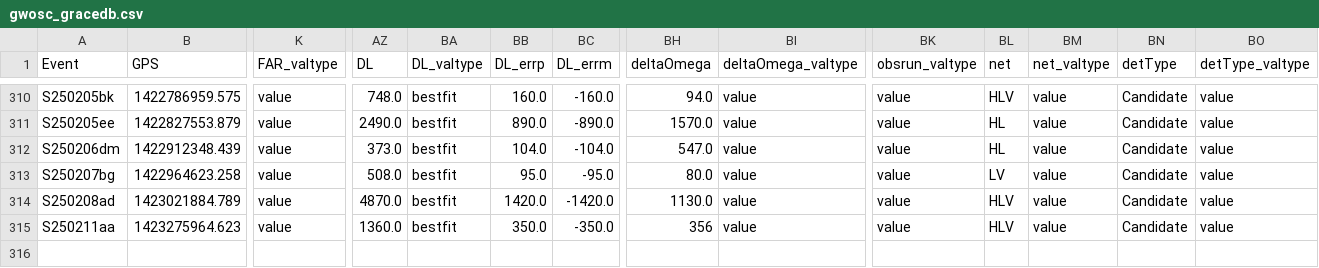
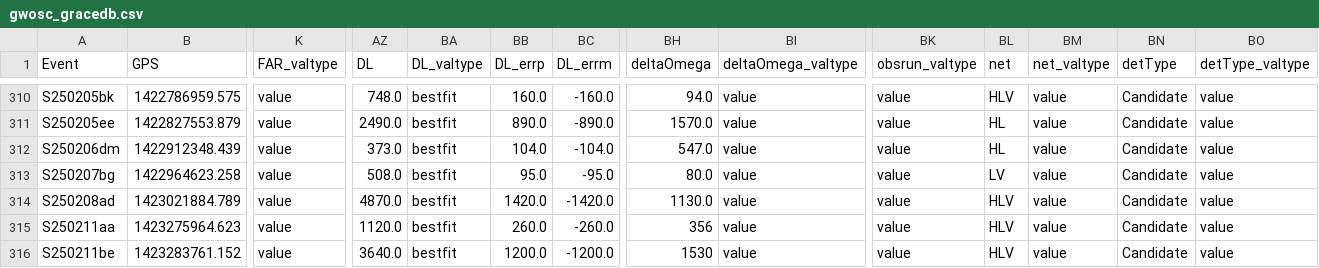
Before and after one commit to cardiffgravity/gwcat-data, a CSV file: docs/data/gwosc_gracedb.csv, drawn as a sheet; only a part is shown, gaps mark what is left out; rows hold the shown columns only; the diff names each change by its address in the sheet, - before the commit and + after, or states it on an @@ line.

Commit message:
data updated 2025-02-11_06:05:06_GMT (60 days)

```diff
--- a/docs/data/gwosc_gracedb.csv
+++ b/docs/data/gwosc_gracedb.csv
-AZ315 (DL): 1360.0
+AZ315 (DL): 1120.0
-BB315 (DL_errp): 350.0
+BB315 (DL_errp): 260.0
-BC315 (DL_errm): -350.0
+BC315 (DL_errm): -260.0
+row 316: S250211be | 1423283761.152 | value | 3640.0 | bestfit | 1200.0 | -1200.0 | 1530 | value | value | HLV | value | Candidate | value
```
Also changed, not shown: 13 other files.
